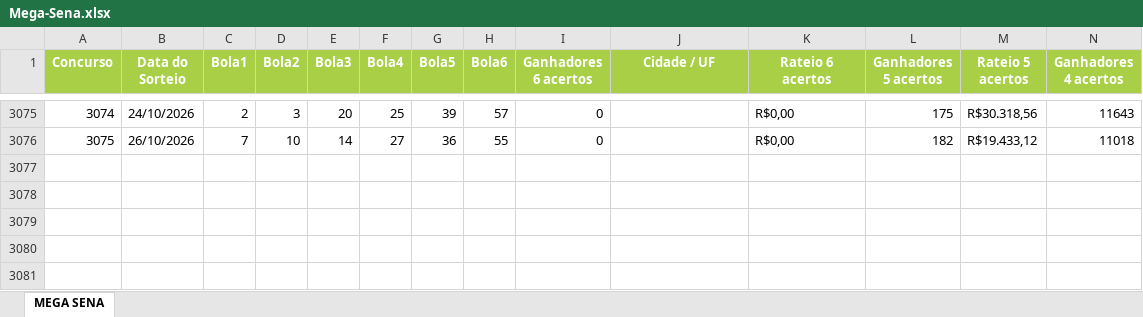
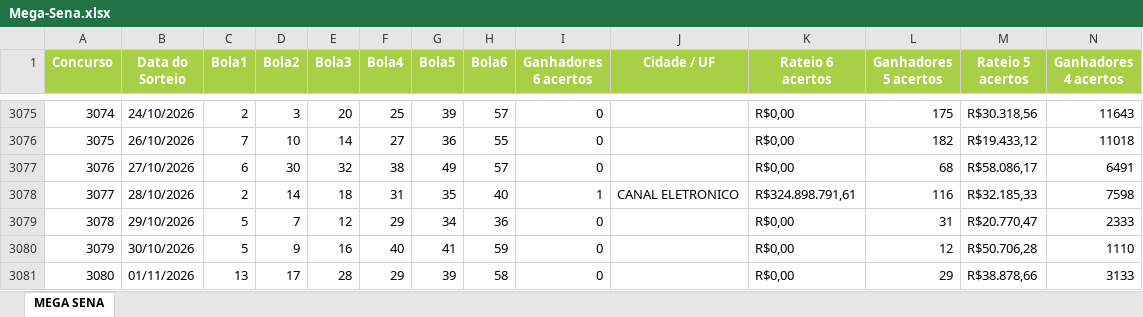
Before and after one commit to gabrielsguilherme/lottery-dashboard, an Excel workbook: data/Mega-Sena.xlsx, sheet MEGA SENA, drawn as a sheet; only a part is shown, gaps mark what is left out; values as stored, in another font and other column widths than the file's, no borders; rows hold the shown columns only; the diff names each change by its address in the sheet, - before the commit and + after, or states it on an @@ line.

Commit message:
chore: atualizar base de sorteios da Mega-Sena ate o concurso 3080

```diff
--- a/data/Mega-Sena.xlsx (sheet MEGA SENA)
+++ b/data/Mega-Sena.xlsx (sheet MEGA SENA)
+row 3077: 3076 | 27/10/2026 | 6 | 30 | 32 | 38 | 49 | 57 | 0 |  | R$0,00 | 68 | R$58.086,17 | 6491
+row 3078: 3077 | 28/10/2026 | 2 | 14 | 18 | 31 | 35 | 40 | 1 | CANAL ELETRONICO | R$324.898.791,61 | 116 | R$32.185,33 | 7598
+row 3079: 3078 | 29/10/2026 | 5 | 7 | 12 | 29 | 34 | 36 | 0 |  | R$0,00 | 31 | R$20.770,47 | 2333
+row 3080: 3079 | 30/10/2026 | 5 | 9 | 16 | 40 | 41 | 59 | 0 |  | R$0,00 | 12 | R$50.706,28 | 1110
+row 3081: 3080 | 01/11/2026 | 13 | 17 | 28 | 29 | 39 | 58 | 0 |  | R$0,00 | 29 | R$38.878,66 | 3133
```
